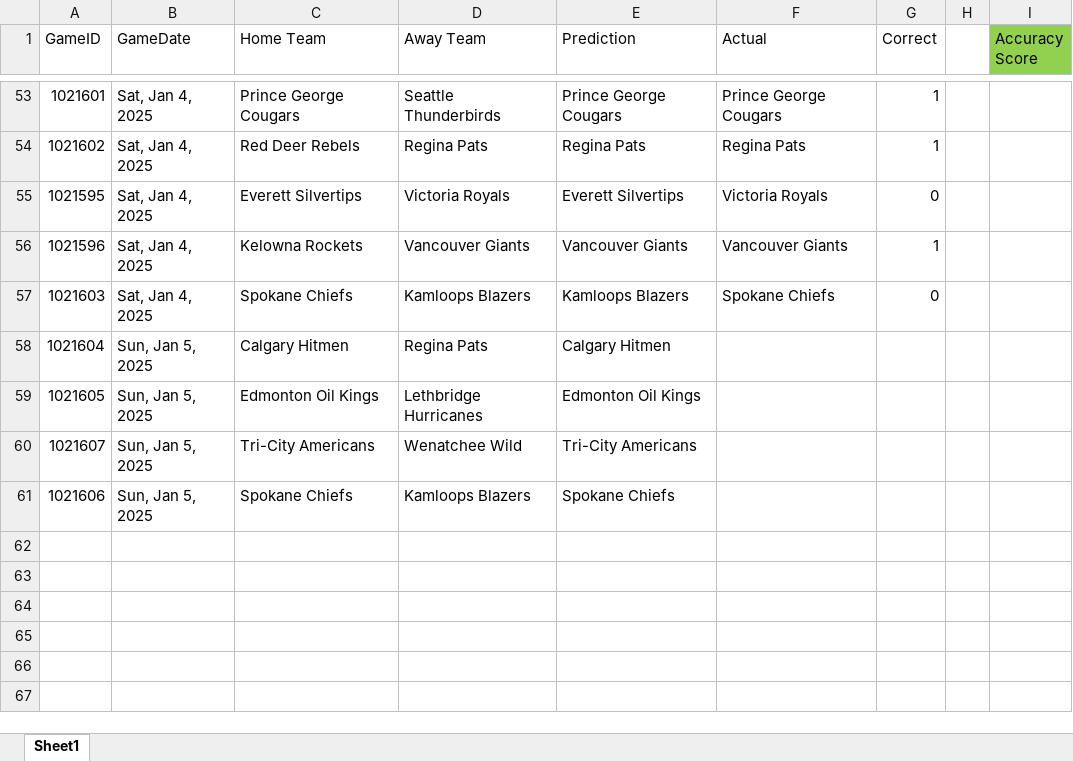
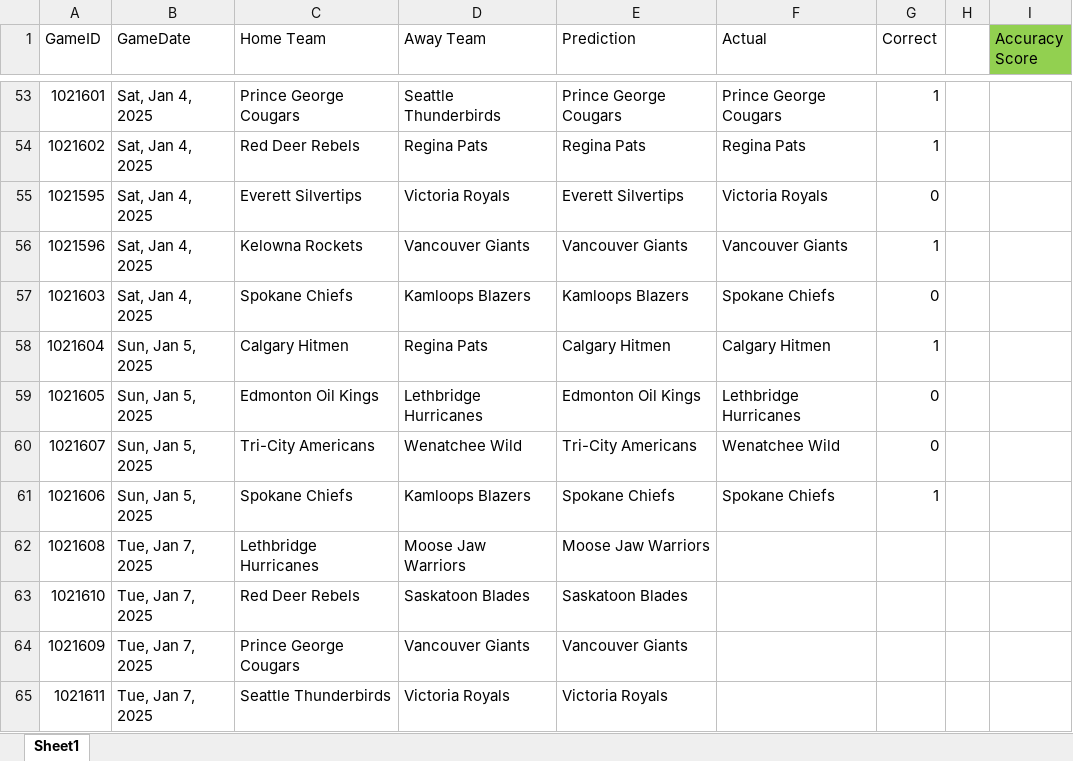
Before and after one commit to caleb-stewart/WHL-Game-Predictor, an Excel workbook: prediction_record.xlsx, sheet Sheet1, drawn as a sheet; only a part is shown, gaps mark what is left out; values as stored, in another font and other column widths than the file's, no borders; the diff names each change by its address in the sheet, - before the commit and + after, or states it on an @@ line.

Commit message:
Task Scheduler updates prediction every day

```diff
--- a/prediction_record.xlsx (sheet Sheet1)
+++ b/prediction_record.xlsx (sheet Sheet1)
-F58 (Actual): (empty)
+F58 (Actual): Calgary Hitmen
-G58 (Correct): (empty)
+G58 (Correct): 1
-F59 (Actual): (empty)
+F59 (Actual): Lethbridge Hurricanes
-G59:G60 (Correct): (empty)
+G59:G60 (Correct): 0
-F60 (Actual): (empty)
+F60 (Actual): Wenatchee Wild
-F61 (Actual): (empty)
+F61 (Actual): Spokane Chiefs
-G61 (Correct): (empty)
+G61 (Correct): 1
+row 62: 1021608 | Tue, Jan 7, 2025 | Lethbridge Hurricanes | Moose Jaw Warriors | Moose Jaw Warriors
+row 63: 1021610 | Tue, Jan 7, 2025 | Red Deer Rebels | Saskatoon Blades | Saskatoon Blades
+row 64: 1021609 | Tue, Jan 7, 2025 | Prince George Cougars | Vancouver Giants | Vancouver Giants
+row 65: 1021611 | Tue, Jan 7, 2025 | Seattle Thunderbirds | Victoria Royals | Victoria Royals
```
Also changed, not shown: 4 other files.
